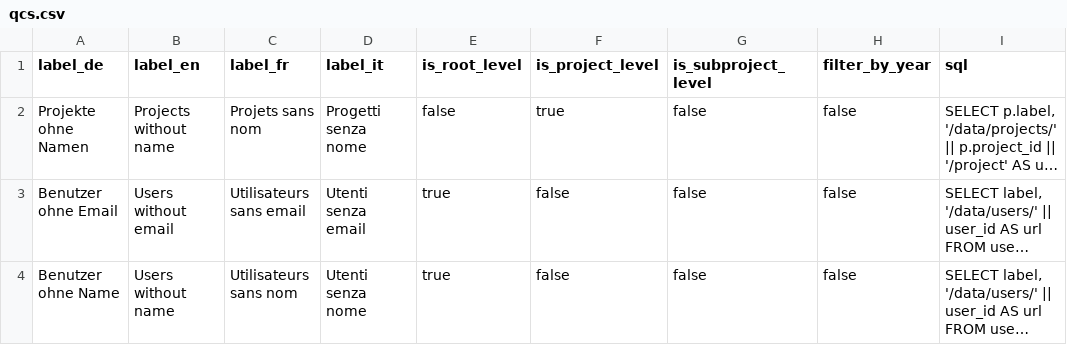
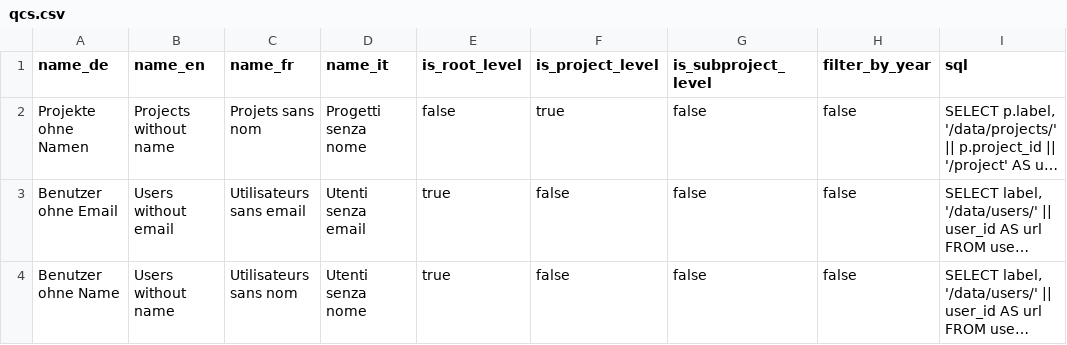
Before and after one commit to barbalex/ps, a CSV file: seed-data/qcs.csv, drawn as a sheet; only a part is shown; long unchanged cells end in …; the diff names each change by its address in the sheet, - before the commit and + after, or states it on an @@ line.

Commit message:
work on project qcs

```diff
--- a/seed-data/qcs.csv
+++ b/seed-data/qcs.csv
-A1: label_de
+A1: name_de
-B1: label_en
+B1: name_en
-C1: label_fr
+C1: name_fr
-D1: label_it
+D1: name_it
```
Also changed, not shown: 31 other files.
